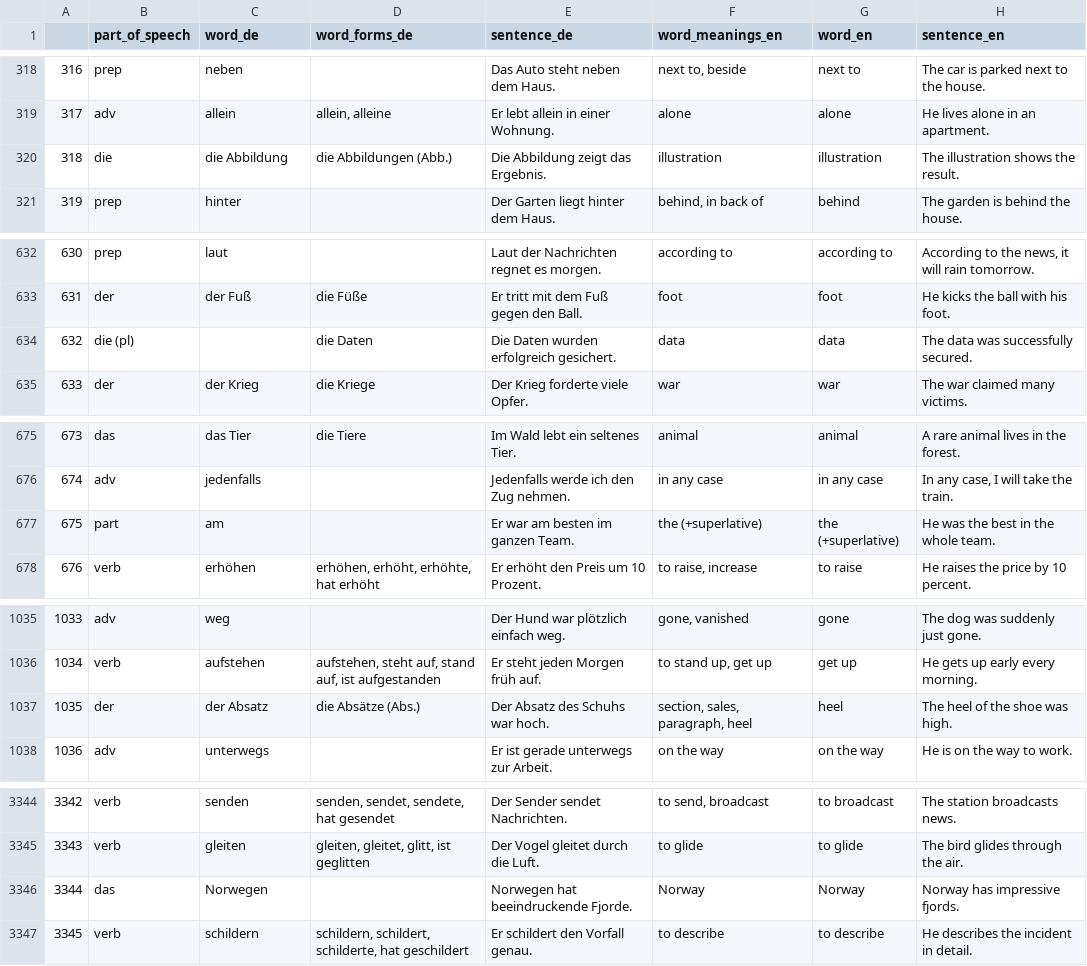
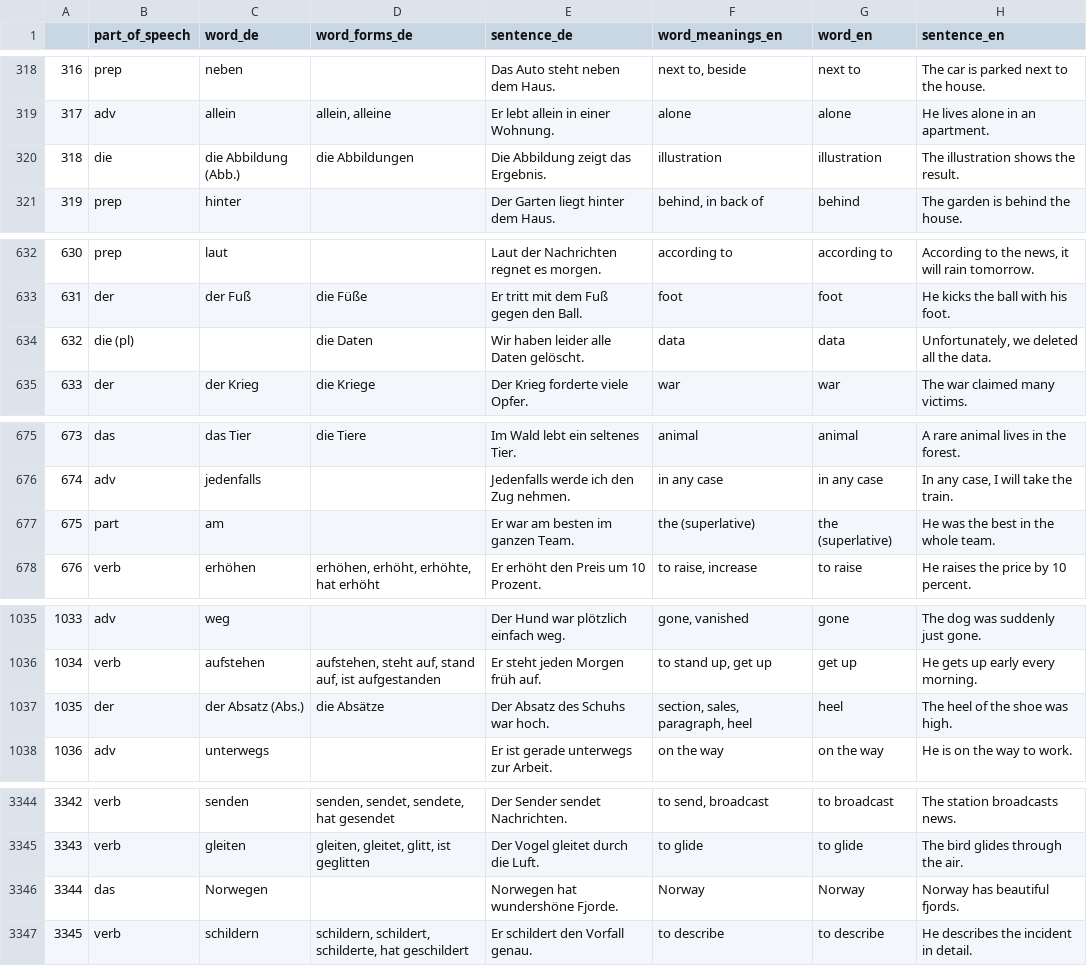
Before and after one commit to deemp/anki-decks, a CSV file: sentences/frequency/de/data/processed/de-sentences.csv, drawn as a sheet; only a part is shown, gaps mark what is left out; the diff covers the shown part only.

Commit message:
fix(sentences): some bad rows

```diff
--- a/sentences/frequency/de/data/processed/de-sentences.csv
+++ b/sentences/frequency/de/data/processed/de-sentences.csv
@@ -319,3 +319,3 @@
 317|adv|allein|allein, alleine|Er lebt allein in einer Wohnung.|alone|alone|He lives alone in an apartment.
-318|die|die Abbildung|die Abbildungen (Abb.)|Die Abbildung zeigt das Ergebnis.|illustration|illustration|The illustration shows the result.
+318|die|die Abbildung (Abb.)|die Abbildungen|Die Abbildung zeigt das Ergebnis.|illustration|illustration|The illustration shows the result.
 319|prep|hinter||Der Garten liegt hinter dem Haus.|behind, in back of|behind|The garden is behind the house.
@@ -633,3 +633,3 @@
 631|der|der Fuß|die Füße|Er tritt mit dem Fuß gegen den Ball.|foot|foot|He kicks the ball with his foot.
-632|die (pl)||die Daten|Die Daten wurden erfolgreich gesichert.|data|data|The data was successfully secured.
+632|die (pl)||die Daten|Wir haben leider alle Daten gelöscht.|data|data|Unfortunately, we deleted all the data.
 633|der|der Krieg|die Kriege|Der Krieg forderte viele Opfer.|war|war|The war claimed many victims.
@@ -676,3 +676,3 @@
 674|adv|jedenfalls||Jedenfalls werde ich den Zug nehmen.|in any case|in any case|In any case, I will take the train.
-675|part|am||Er war am besten im ganzen Team.|the (+superlative)|the (+superlative)|He was the best in the whole team.
+675|part|am||Er war am besten im ganzen Team.|the (superlative)|the (superlative)|He was the best in the whole team.
 676|verb|erhöhen|erhöhen, erhöht, erhöhte, hat erhöht|Er erhöht den Preis um 10 Prozent.|to raise, increase|to raise|He raises the price by 10 percent.
@@ -1036,3 +1036,3 @@
 1034|verb|aufstehen|aufstehen, steht auf, stand auf, ist aufgestanden|Er steht jeden Morgen früh auf.|to stand up, get up|get up|He gets up early every morning.
-1035|der|der Absatz|die Absätze (Abs.)|Der Absatz des Schuhs war hoch.|section, sales, paragraph, heel|heel|The heel of the shoe was high.
+1035|der|der Absatz (Abs.)|die Absätze|Der Absatz des Schuhs war hoch.|section, sales, paragraph, heel|heel|The heel of the shoe was high.
 1036|adv|unterwegs||Er ist gerade unterwegs zur Arbeit.|on the way|on the way|He is on the way to work.
@@ -3345,3 +3345,3 @@
 3343|verb|gleiten|gleiten, gleitet, glitt, ist geglitten|Der Vogel gleitet durch die Luft.|to glide|to glide|The bird glides through the air.
-3344|das|Norwegen||Norwegen hat beeindruckende Fjorde.|Norway|Norway|Norway has impressive fjords.
+3344|das|Norwegen||Norwegen hat wundershöne Fjorde.|Norway|Norway|Norway has beautiful fjords.
 3345|verb|schildern|schildern, schildert, schilderte, hat geschildert|Er schildert den Vorfall genau.|to describe|to describe|He describes the incident in detail.
```
Also changed, not shown: 4 edited cells elsewhere in this file.
